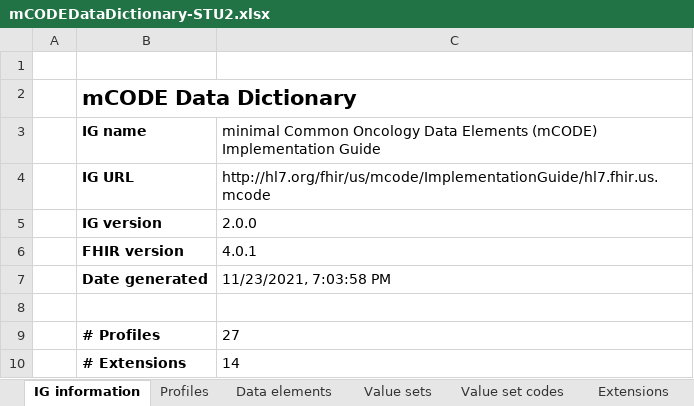
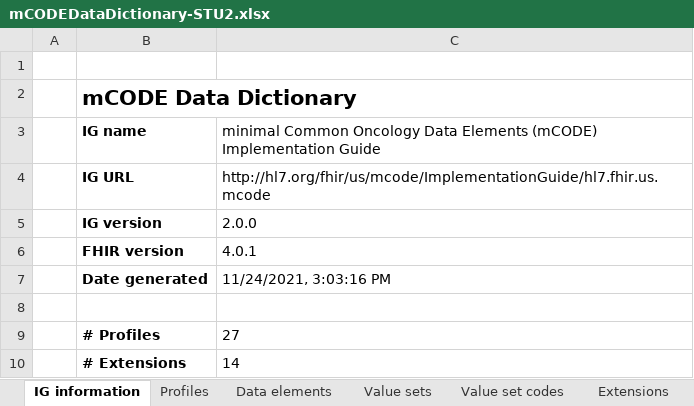
Before and after one commit to HL7/fhir-mCODE-ig, an Excel workbook: input/images/data-dictionary/mCODEDataDictionary-STU2.xlsx, sheet IG information, drawn as a sheet; only a part is shown; values as stored, in another font and other column widths than the file's, no borders; the diff names each change by its address in the sheet, - before the commit and + after, or states it on an @@ line.

```diff
--- a/input/images/data-dictionary/mCODEDataDictionary-STU2.xlsx (sheet IG information)
+++ b/input/images/data-dictionary/mCODEDataDictionary-STU2.xlsx (sheet IG information)
-C7: 11/23/2021, 7:03:58 PM
+C7: 11/24/2021, 3:03:16 PM
```
Also changed, not shown: sheet Data elements, sheet Extensions, hidden cells, input/images/data-dictionary/mCODEDataDictionary-STU2-vs-STU1.xlsx, 2 other files.
